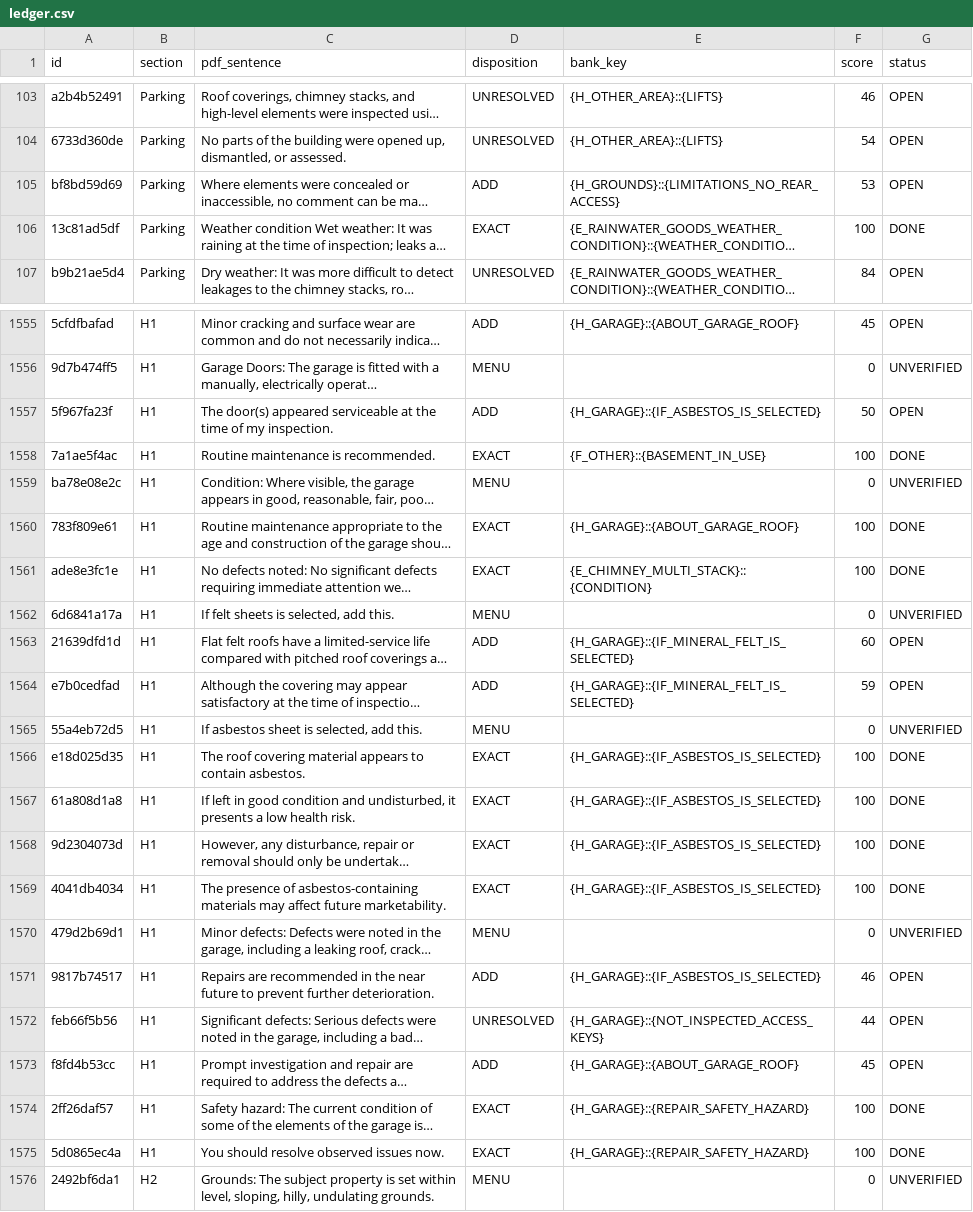
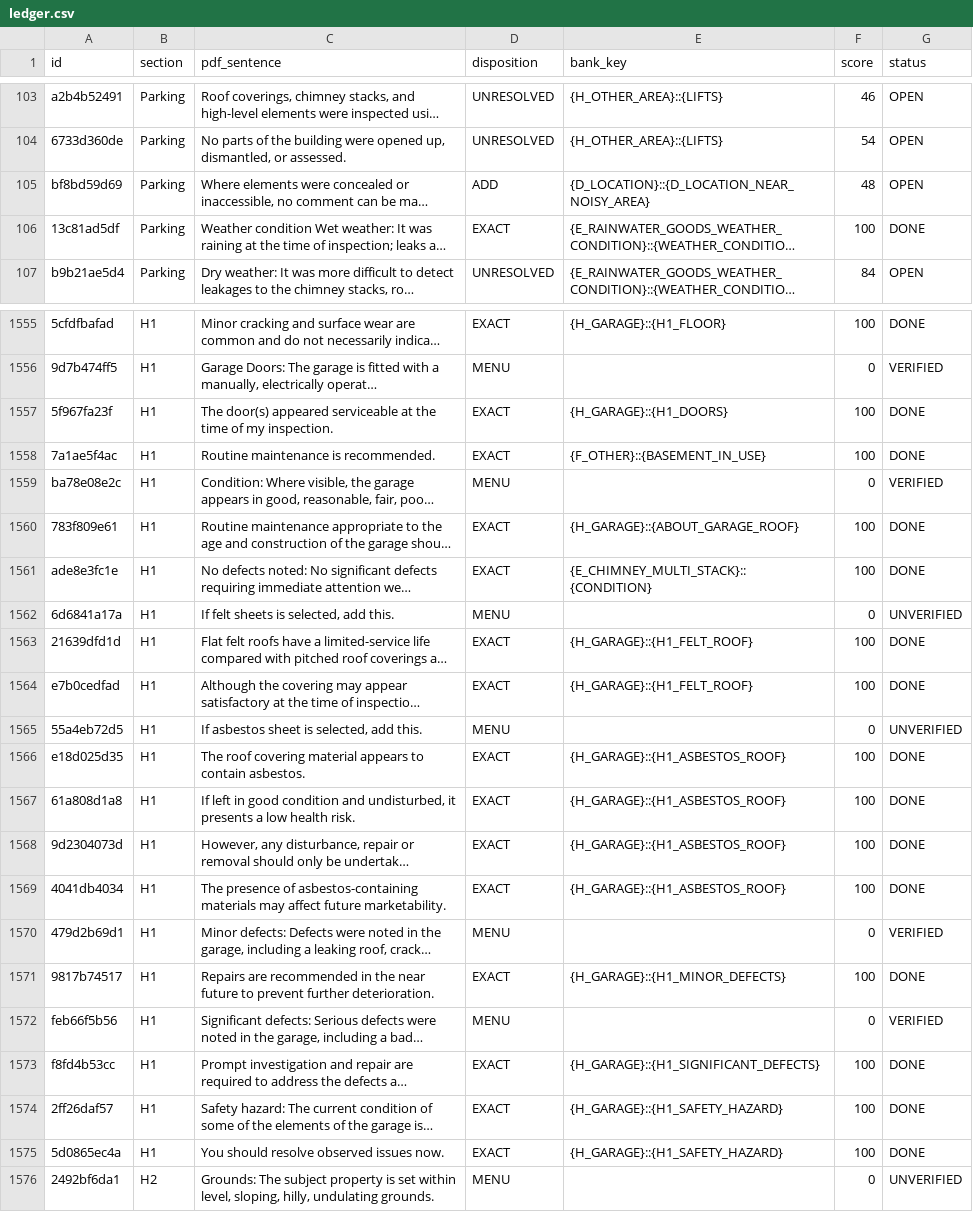
Before and after one commit to Anwaaralikhan550/survey-scriber, a CSV file: tool/phrase_audit/verbatim/ledger.csv, drawn as a sheet; only a part is shown, gaps mark what is left out; long unchanged cells end in …; the diff covers the shown part only; the diff names each change by its address in the sheet, - before the commit and + after, or states it on an @@ line.

```diff
--- a/tool/phrase_audit/verbatim/ledger.csv
+++ b/tool/phrase_audit/verbatim/ledger.csv
-E105 (bank_key): {H_GROUNDS}::{LIMITATIONS_NO_REAR_ACCESS}
+E105 (bank_key): {D_LOCATION}::{D_LOCATION_NEAR_NOISY_AREA}
-F105 (score): 53
+F105 (score): 48
-D1555 (disposition): ADD
+D1555 (disposition): EXACT
-E1555 (bank_key): {H_GARAGE}::{ABOUT_GARAGE_ROOF}
+E1555 (bank_key): {H_GARAGE}::{H1_FLOOR}
-F1555 (score): 45
+F1555 (score): 100
-G1555 (status): OPEN
+G1555 (status): DONE
-G1556 (status): UNVERIFIED
+G1556 (status): VERIFIED
-D1557 (disposition): ADD
+D1557 (disposition): EXACT
-E1557 (bank_key): {H_GARAGE}::{IF_ASBESTOS_IS_SELECTED}
+E1557 (bank_key): {H_GARAGE}::{H1_DOORS}
-F1557 (score): 50
+F1557 (score): 100
-G1557 (status): OPEN
+G1557 (status): DONE
-G1559 (status): UNVERIFIED
+G1559 (status): VERIFIED
-D1563:D1564 (disposition): ADD
+D1563:D1564 (disposition): EXACT
-E1563:E1564 (bank_key): {H_GARAGE}::{IF_MINERAL_FELT_IS_SELECTED}
+E1563:E1564 (bank_key): {H_GARAGE}::{H1_FELT_ROOF}
-F1563 (score): 60
+F1563 (score): 100
-G1563:G1564 (status): OPEN
+G1563:G1564 (status): DONE
-F1564 (score): 59
+F1564 (score): 100
-E1566:E1569 (bank_key): {H_GARAGE}::{IF_ASBESTOS_IS_SELECTED}
+E1566:E1569 (bank_key): {H_GARAGE}::{H1_ASBESTOS_ROOF}
-G1570 (status): UNVERIFIED
+G1570 (status): VERIFIED
-D1571 (disposition): ADD
+D1571 (disposition): EXACT
-E1571 (bank_key): {H_GARAGE}::{IF_ASBESTOS_IS_SELECTED}
+E1571 (bank_key): {H_GARAGE}::{H1_MINOR_DEFECTS}
-F1571 (score): 46
+F1571 (score): 100
-G1571 (status): OPEN
+G1571 (status): DONE
-D1572 (disposition): UNRESOLVED
+D1572 (disposition): MENU
-E1572 (bank_key): {H_GARAGE}::{NOT_INSPECTED_ACCESS_KEYS}
+E1572 (bank_key): (empty)
-F1572 (score): 44
+F1572 (score): 0
-G1572 (status): OPEN
+G1572 (status): VERIFIED
-D1573 (disposition): ADD
+D1573 (disposition): EXACT
-E1573 (bank_key): {H_GARAGE}::{ABOUT_GARAGE_ROOF}
+E1573 (bank_key): {H_GARAGE}::{H1_SIGNIFICANT_DEFECTS}
-F1573 (score): 45
+F1573 (score): 100
-G1573 (status): OPEN
+G1573 (status): DONE
-E1574:E1575 (bank_key): {H_GARAGE}::{REPAIR_SAFETY_HAZARD}
+E1574:E1575 (bank_key): {H_GARAGE}::{H1_SAFETY_HAZARD}
```
Also changed, not shown: 45 edited cells elsewhere in this file, 12 other files.
